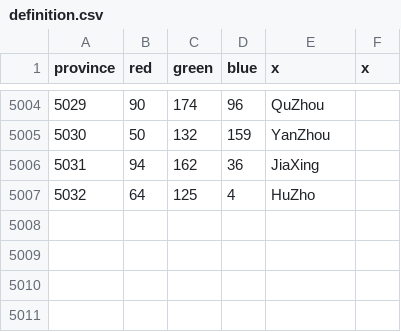
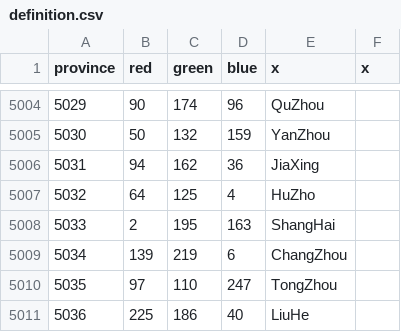
Before and after one commit to Cccc-owo/HuaxiaUniversalis, a CSV file: ETCE/map/definition.csv, drawn as a sheet; only a part is shown, gaps mark what is left out.

```diff
--- a/ETCE/map/definition.csv
+++ b/ETCE/map/definition.csv
@@ -5007 +5007,5 @@ province;red;green;blue;x;x
 5032;64;125;4;HuZho
+5033;2;195;163;ShangHai
+5034;139;219;6;ChangZhou
+5035;97;110;247;TongZhou
+5036;225;186;40;LiuHe
```
Also changed, not shown: 15 other files.
